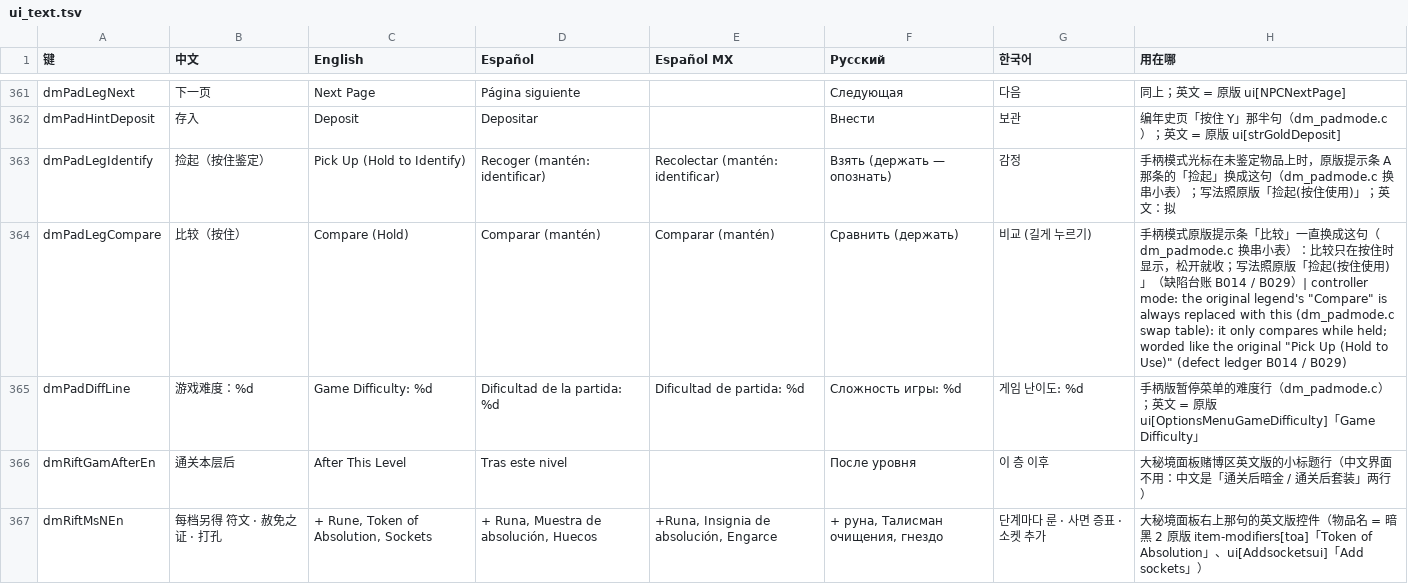
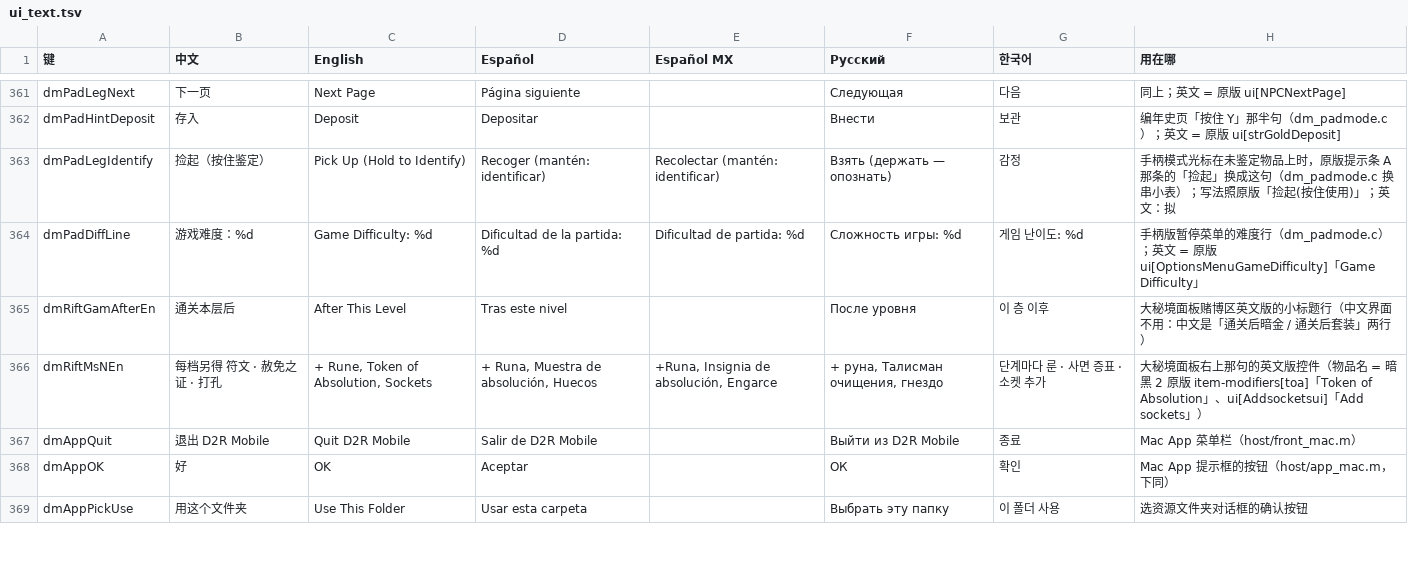
Before and after one commit to augustxxx-debug/d2r-mobile-plus, a TSV file: dm/i18n/ui_text.tsv, drawn as a sheet; only a part is shown, gaps mark what is left out; the shorter side is filled out with more unchanged rows; the diff names each change by its address in the sheet, - before the commit and + after, or states it on an @@ line.

Commit message:
Revert "Controller legend: "Compare" reads "Compare (Hold)" (defect ledger B014 / B029)"
This reverts commit aac367883da7bce344d0965f0e048948a335a5c4.

```diff
--- a/dm/i18n/ui_text.tsv
+++ b/dm/i18n/ui_text.tsv
-row 364: dmPadLegCompare | 比较（按住） | Compare (Hold) | Comparar (mantén) | Comparar (mantén) | Сравнить (держать) | 비교 (길게 누르기) | 手柄模式原版提示条「比较」一直换成这句（dm_padmode.c 换串小表）：比较只在按住时显示，松开就收；写法照原版「捡起(按住使用)」（缺陷台账 B014 / B029）| controller mode: the original legend's "Compare" is always replaced with this (dm_padmode.c swap table): it only compares while held; worded like the original "Pick Up (Hold to Use)" (defect ledger B014 / B029)
```
Also changed, not shown: 2 other files.
